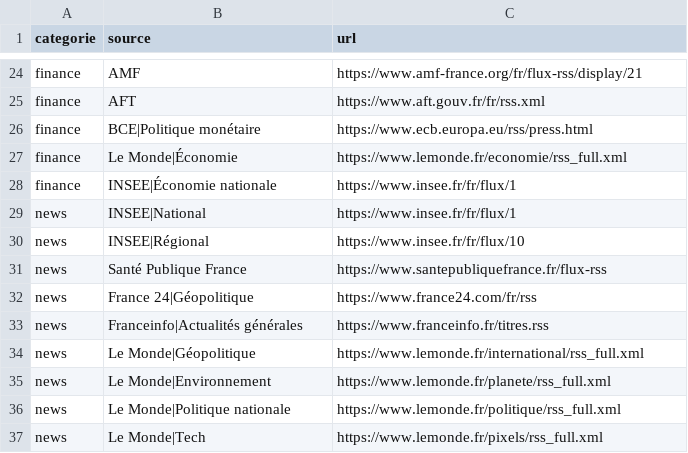
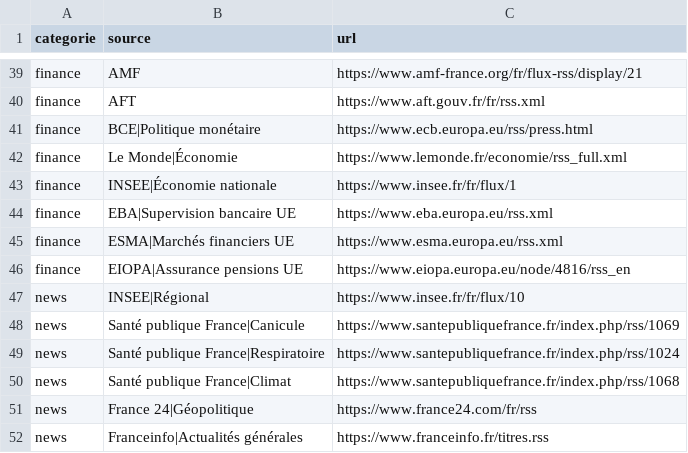
Before and after one commit to Nymesias/ma-veille-ia, a CSV file: sources.csv, drawn as a sheet; only a part is shown, gaps mark what is left out; the shorter side is filled out with more unchanged rows; the diff covers the shown part only.

Commit message:
Diversifier les sources de veille RSS

```diff
--- a/sources.csv
+++ b/sources.csv
@@ -28,5 +43,9 @@ finance,Le Monde|Économie,https://www.lemonde.fr/economie/rss_full.xml
 finance,INSEE|Économie nationale,https://www.insee.fr/fr/flux/1
-news,INSEE|National,https://www.insee.fr/fr/flux/1
+finance,EBA|Supervision bancaire UE,https://www.eba.europa.eu/rss.xml
+finance,ESMA|Marchés financiers UE,https://www.esma.europa.eu/rss.xml
+finance,EIOPA|Assurance pensions UE,https://www.eiopa.europa.eu/node/4816/rss_en
 news,INSEE|Régional,https://www.insee.fr/fr/flux/10
-news,Santé Publique France,https://www.santepubliquefrance.fr/flux-rss
+news,Santé publique France|Canicule,https://www.santepubliquefrance.fr/index.php/rss/1069
+news,Santé publique France|Respiratoire,https://www.santepubliquefrance.fr/index.php/rss/1024
+news,Santé publique France|Climat,https://www.santepubliquefrance.fr/index.php/rss/1068
 news,France 24|Géopolitique,https://www.france24.com/fr/rss
```
Also changed, not shown: 20 added rows, 2 removed rows and 1 edited cell elsewhere in this file, 1 other file.
